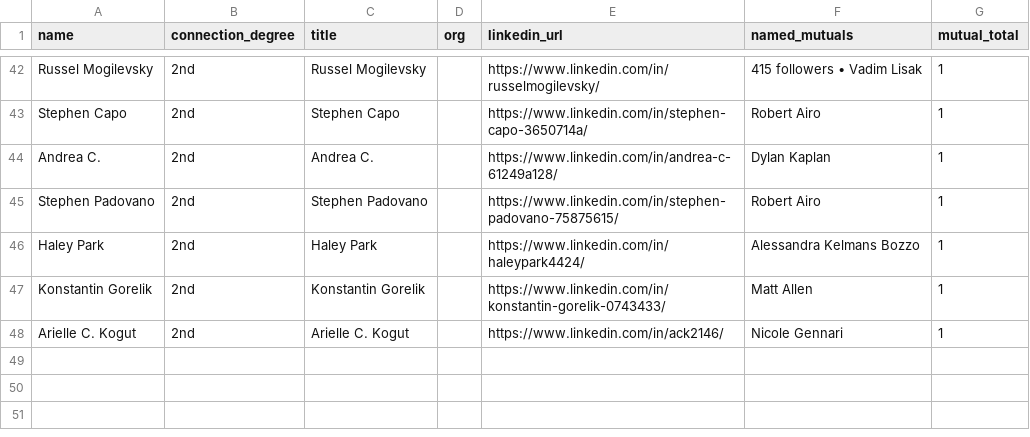
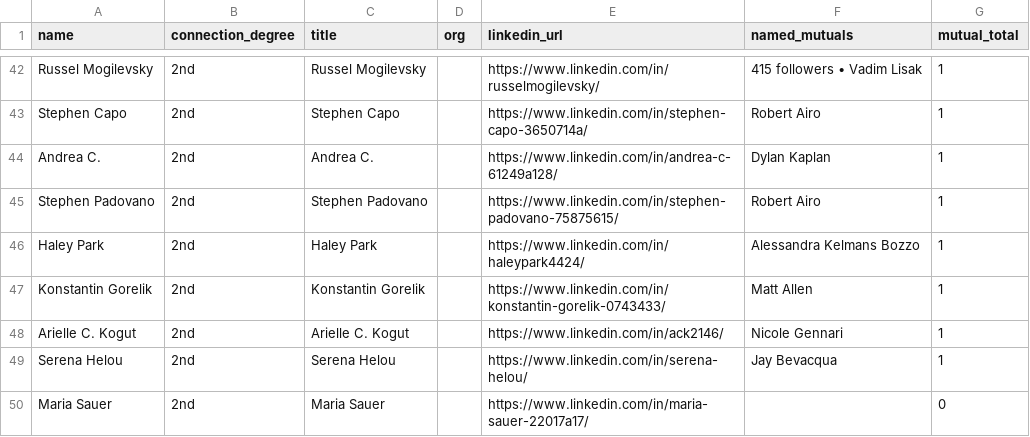
Before and after one commit to vabresto/vb-kb, a CSV file: insurance_primary_icp_nyc_second_degree_results.csv, drawn as a sheet; only a part is shown, gaps mark what is left out; the diff names each change by its address in the sheet, - before the commit and + after, or states it on an @@ line.

Commit message:
data: nyc insurance icp page 7 query 5/10 (+2, total 49)

```diff
--- a/insurance_primary_icp_nyc_second_degree_results.csv
+++ b/insurance_primary_icp_nyc_second_degree_results.csv
+row 49: Serena Helou | 2nd | Serena Helou |  | https://www.linkedin.com/in/serena-helou/ | Jay Bevacqua | 1
+row 50: Maria Sauer | 2nd | Maria Sauer |  | https://www.linkedin.com/in/maria-sauer-22017a17/ |  | 0
```
Also changed, not shown: 1 other file.
